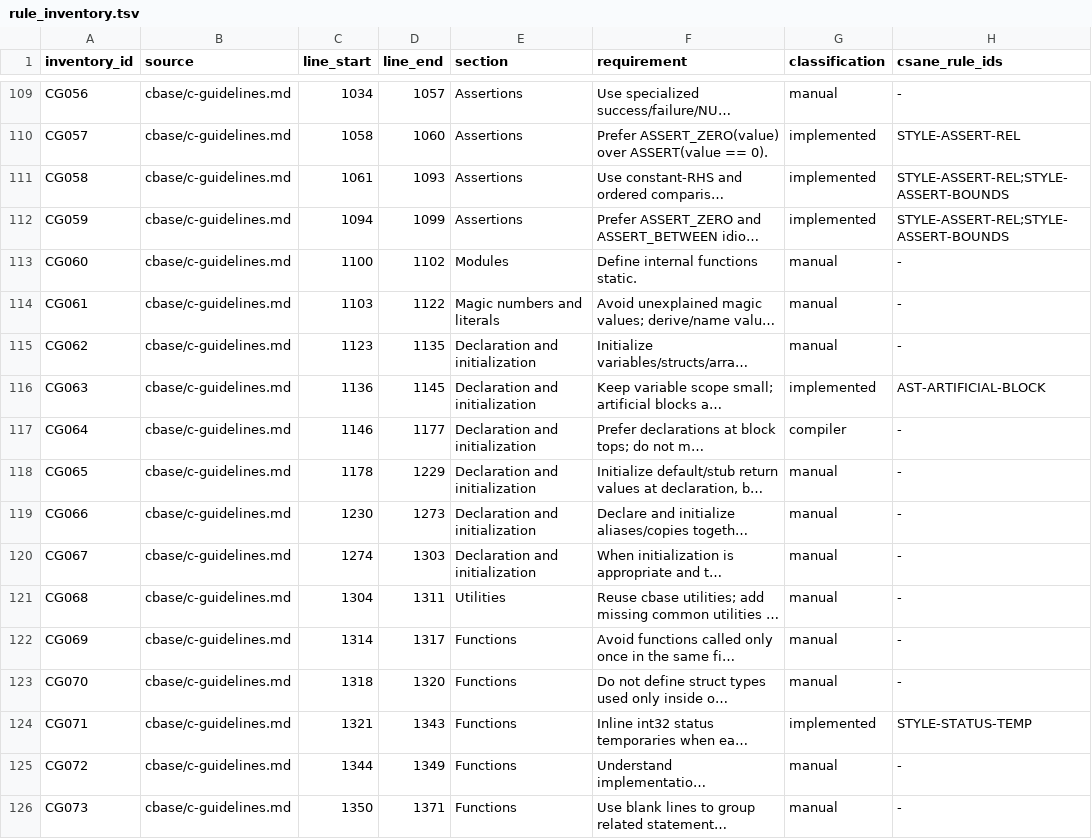
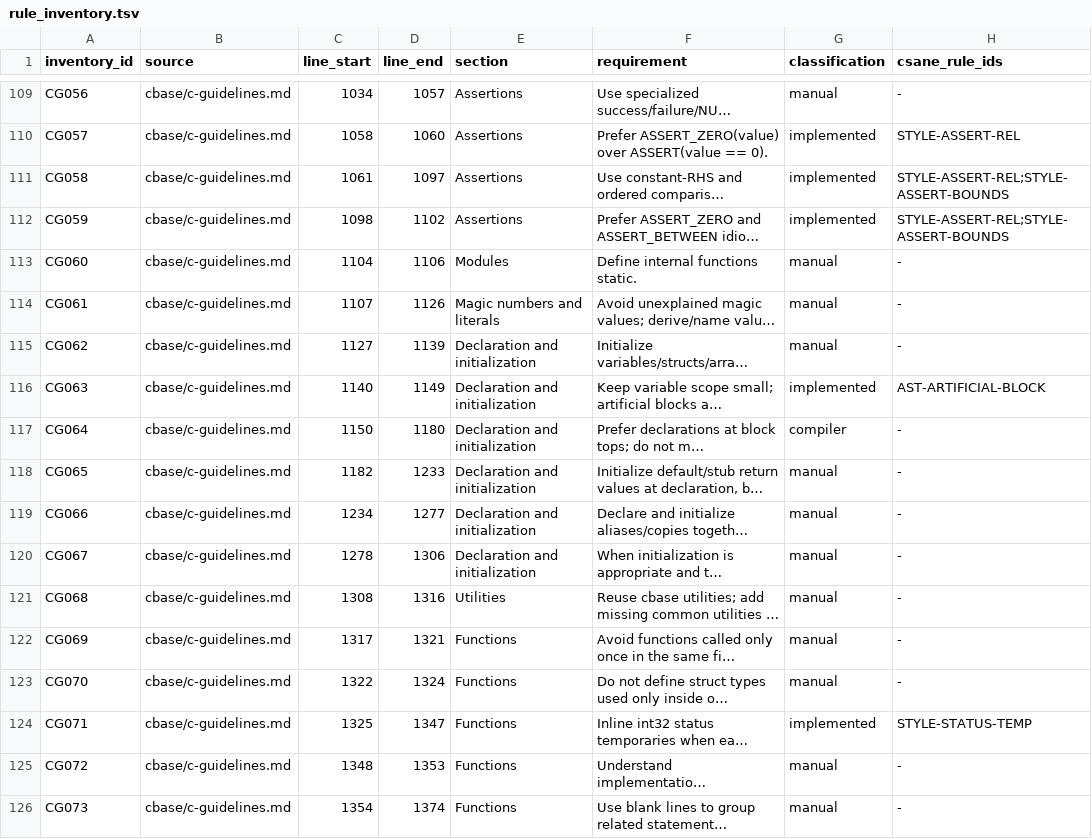
Before and after one commit to lucas-mior/cmeta, a TSV file: csanecheck/rule_inventory.tsv, drawn as a sheet; only a part is shown, gaps mark what is left out; long unchanged cells end in …; the diff covers the shown part only; the diff names each change by its address in the sheet, - before the commit and + after, or states it on an @@ line.

```diff
--- a/csanecheck/rule_inventory.tsv
+++ b/csanecheck/rule_inventory.tsv
-D111 (line_end): 1093
+D111 (line_end): 1097
-C112 (line_start): 1094
+C112 (line_start): 1098
-D112 (line_end): 1099
+D112 (line_end): 1102
-C113 (line_start): 1100
+C113 (line_start): 1104
-D113 (line_end): 1102
+D113 (line_end): 1106
-C114 (line_start): 1103
+C114 (line_start): 1107
-D114 (line_end): 1122
+D114 (line_end): 1126
-C115 (line_start): 1123
+C115 (line_start): 1127
-D115 (line_end): 1135
+D115 (line_end): 1139
-C116 (line_start): 1136
+C116 (line_start): 1140
-D116 (line_end): 1145
+D116 (line_end): 1149
-C117 (line_start): 1146
+C117 (line_start): 1150
-D117 (line_end): 1177
+D117 (line_end): 1180
-C118 (line_start): 1178
+C118 (line_start): 1182
-D118 (line_end): 1229
+D118 (line_end): 1233
-C119 (line_start): 1230
+C119 (line_start): 1234
-D119 (line_end): 1273
+D119 (line_end): 1277
-C120 (line_start): 1274
+C120 (line_start): 1278
-D120 (line_end): 1303
+D120 (line_end): 1306
-C121 (line_start): 1304
+C121 (line_start): 1308
-D121 (line_end): 1311
+D121 (line_end): 1316
-C122 (line_start): 1314
+C122 (line_start): 1317
-D122 (line_end): 1317
+D122 (line_end): 1321
-C123 (line_start): 1318
+C123 (line_start): 1322
-D123 (line_end): 1320
+D123 (line_end): 1324
-C124 (line_start): 1321
+C124 (line_start): 1325
-D124 (line_end): 1343
+D124 (line_end): 1347
-C125 (line_start): 1344
+C125 (line_start): 1348
-D125 (line_end): 1349
+D125 (line_end): 1353
-C126 (line_start): 1350
+C126 (line_start): 1354
-D126 (line_end): 1371
+D126 (line_end): 1374
```
Also changed, not shown: 66 edited cells elsewhere in this file.
